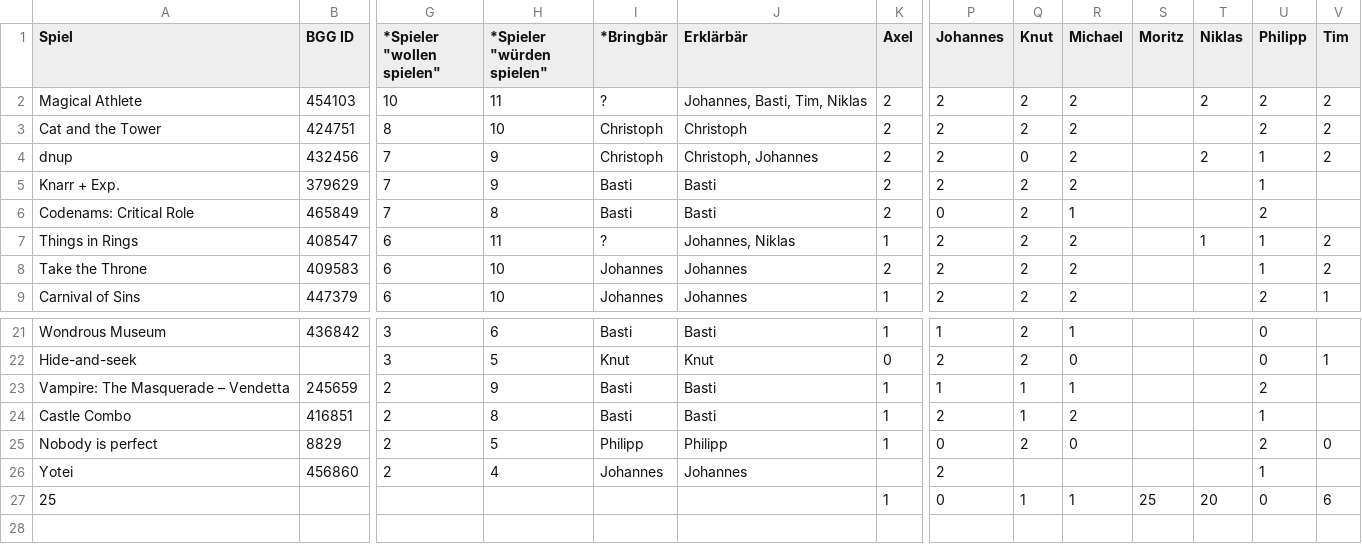
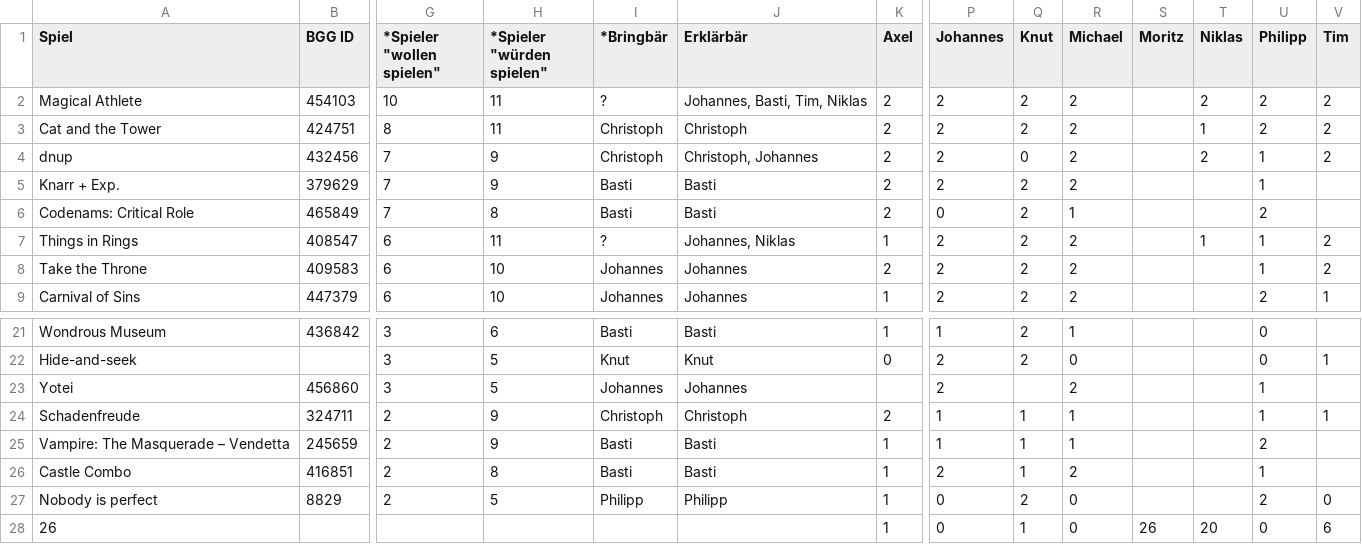
Before and after one commit to mfheimbach/board-game-tables, a CSV file: web/data/sheet-Filler_Games.csv, drawn as a sheet; only a part is shown, gaps mark what is left out; removed rows and columns are numbered as before the commit, all else as after; rows hold the shown columns only; the diff names each change by its address in the sheet, - before the commit and + after, or states it on an @@ line.

```diff
--- a/web/data/sheet-Filler_Games.csv
+++ b/web/data/sheet-Filler_Games.csv
-H3 (*Spieler "würden spielen"): 10
+H3 (*Spieler "würden spielen"): 11
-T3 (Niklas): (empty)
+T3 (Niklas): 1
+row 23: Yotei | 456860 | 3 | 5 | Johannes | Johannes |  | 2 |  | 2 |  |  | 1
+row 24: Schadenfreude | 324711 | 2 | 9 | Christoph | Christoph | 2 | 1 | 1 | 1 |  |  | 1 | 1
-row 26: Yotei | 456860 | 2 | 4 | Johannes | Johannes |  | 2 |  |  |  |  | 1
-A28 (Spiel): 25
+A28 (Spiel): 26
-R28 (Michael): 1
+R28 (Michael): 0
-S28 (Moritz): 25
+S28 (Moritz): 26
```
Also changed, not shown: web/data/sheet-Core_Games.csv, 2 other files.
